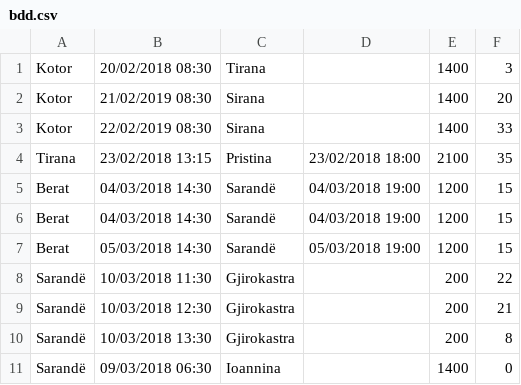
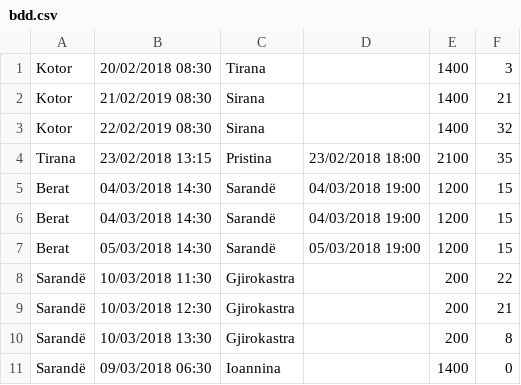
Before and after one commit to sisop2018-2cuatri/TP1, a CSV file: bdd.csv, drawn as a sheet; the diff names each change by its address in the sheet, - before the commit and + after, or states it on an @@ line.

```diff
--- a/bdd.csv
+++ b/bdd.csv
-F2: 20
+F2: 21
-F3: 33
+F3: 32
```
Also changed, not shown: 1 other file.
